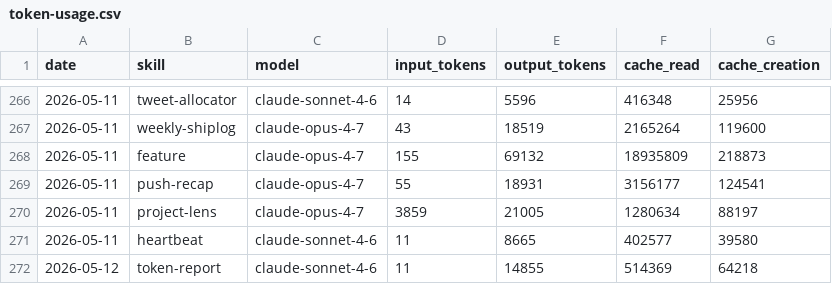
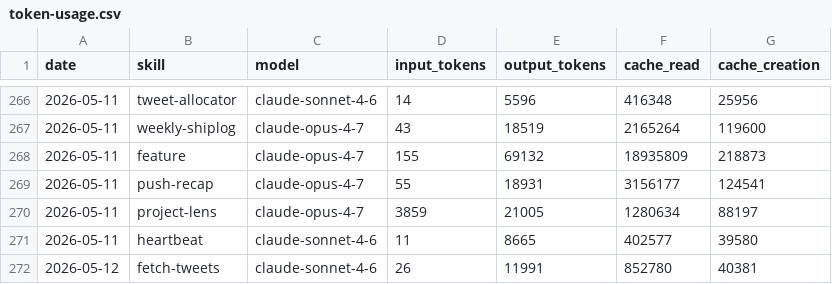
Before and after one commit to aaronjmars/aeon-agent, a CSV file: memory/token-usage.csv, drawn as a sheet; only a part is shown, gaps mark what is left out.

Commit message:
chore(fetch-tweets): auto-commit 2026-05-12

```diff
--- a/memory/token-usage.csv
+++ b/memory/token-usage.csv
@@ -271,2 +271,2 @@ date,skill,model,input_tokens,output_tokens,cache_read,cache_creation
 2026-05-11,heartbeat,claude-sonnet-4-6,11,8665,402577,39580
-2026-05-12,token-report,claude-sonnet-4-6,11,14855,514369,64218
+2026-05-12,fetch-tweets,claude-sonnet-4-6,26,11991,852780,40381
```
Also changed, not shown: 4 other files.
